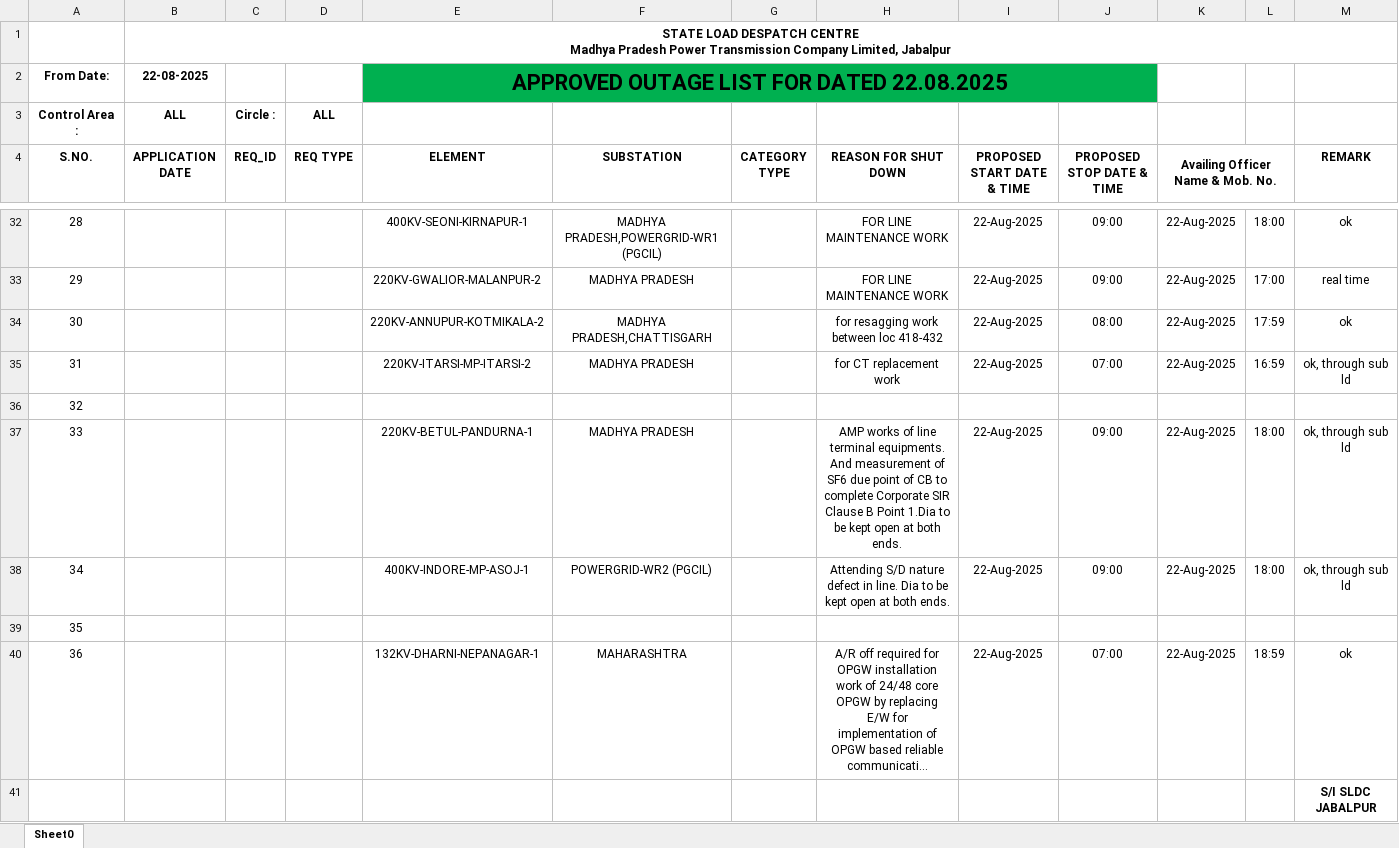
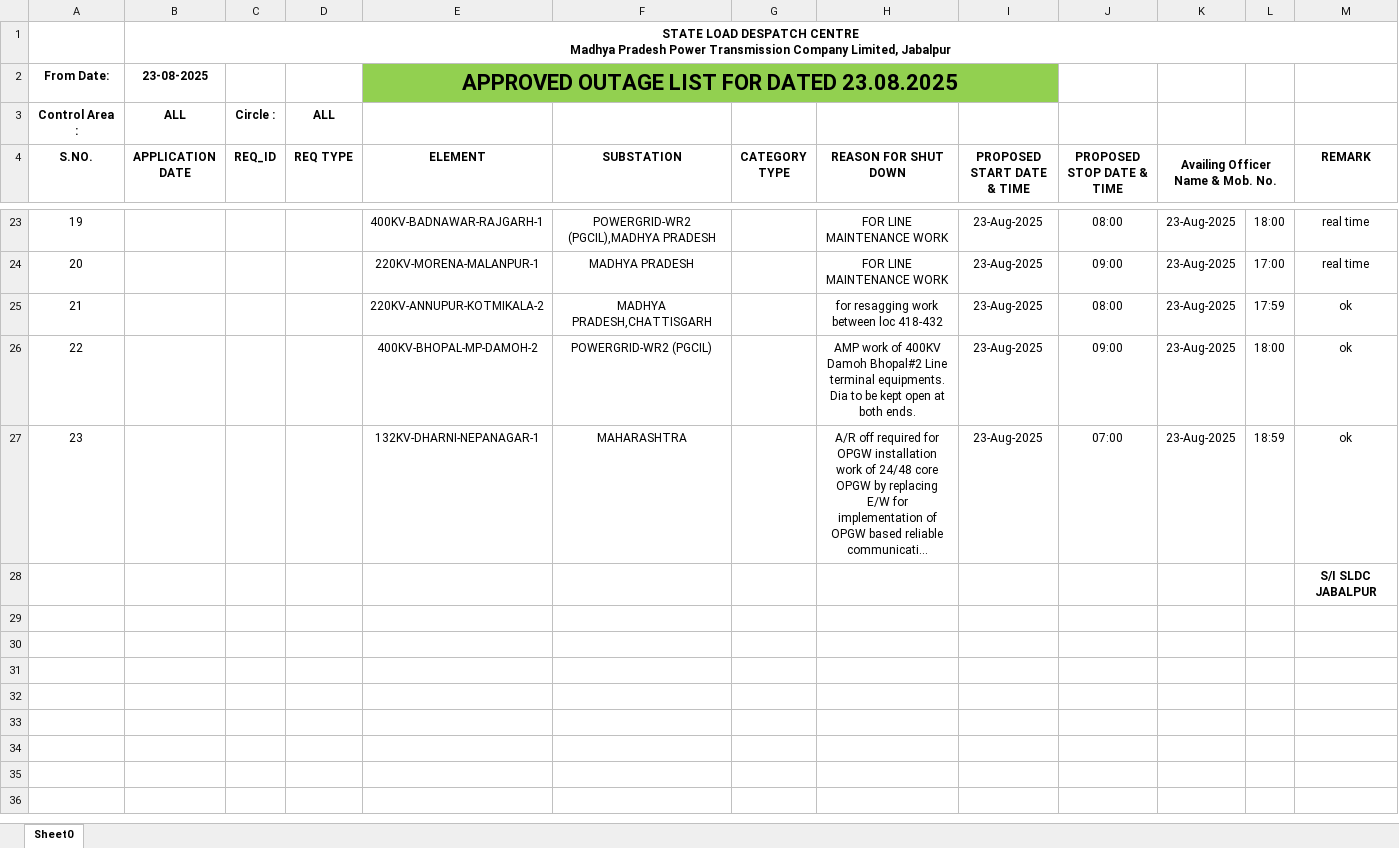
Before and after one commit to SLDCMP/shutdown, an Excel workbook: 1.xlsx, sheet Sheet0, drawn as a sheet; only a part is shown, gaps mark what is left out; long unchanged cells end in …; values as stored, in another font and other column widths than the file's, no borders; charts and pictures not drawn; removed rows and columns are numbered as before the commit, all else as after; the diff covers the shown part only; the diff names each change by its address in the sheet, - before the commit and + after, or states it on an @@ line.

```diff
--- a/1.xlsx (sheet Sheet0)
+++ b/1.xlsx (sheet Sheet0)
-B2 (APPLICATION DATE): 22-08-2025
+B2 (APPLICATION DATE): 23-08-2025
-E2 (ELEMENT): APPROVED OUTAGE LIST FOR DATED 22.08.2025
+E2 (ELEMENT): APPROVED OUTAGE LIST FOR DATED 23.08.2025
-E2:I2 fill: #00B050
+E2:I2 fill: #92D050
-E2:J2 merged
+E2:I2 merged
-J2 fill: #00B050
+J2 fill: none
@@ column A (S.NO.) renumbered between rows 6 and 27 @@
-E23 (ELEMENT): 400KV-SEONI-KIRNAPUR-1
+E23 (ELEMENT): 400KV-BADNAWAR-RAJGARH-1
-F23 (SUBSTATION): MADHYA PRADESH,POWERGRID-WR1 (PGCIL)
+F23 (SUBSTATION): POWERGRID-WR2 (PGCIL),MADHYA PRADESH
-I23:I25 (PROPOSED START DATE & TIME): 22-Aug-2025
+I23:I25 (PROPOSED START DATE & TIME): 23-Aug-2025
-J23 (PROPOSED STOP DATE & TIME): 09:00
+J23 (PROPOSED STOP DATE & TIME): 08:00
-K23:K25 (Availing Officer Name & Mob. No.): 22-Aug-2025
+K23:K25 (Availing Officer Name & Mob. No.): 23-Aug-2025
-M23 (REMARK): ok
+M23 (REMARK): real time
-E24 (ELEMENT): 220KV-GWALIOR-MALANPUR-2
+E24 (ELEMENT): 220KV-MORENA-MALANPUR-1
-row 35: 31 |  |  |  | 220KV-ITARSI-MP-ITARSI-2 | MADHYA PRADESH |  | for CT replacement work | 22-Aug-2025 | 07:00 | 22-Aug-2025 | 16:59 | ok, through sub ld
-row 36: 32
-row 37: 33 |  |  |  | 220KV-BETUL-PANDURNA-1 | MADHYA PRADESH |  | AMP works of line terminal equipments. And measurement of SF6 due point of CB to complete Corporate SIR Clause B Point 1.Dia to be kept open at both ends. | 22-Aug-2025 | 09:00 | 22-Aug-2025 | 18:00 | ok, through sub ld
-E26 (ELEMENT): 400KV-INDORE-MP-ASOJ-1
+E26 (ELEMENT): 400KV-BHOPAL-MP-DAMOH-2
-H26 (REASON FOR SHUT DOWN): Attending S/D nature defect in line. Dia to…
+H26 (REASON FOR SHUT DOWN): AMP work of 400KV Damoh Bhopal#2 Line terminal equipments. Dia to…
-I26 (PROPOSED START DATE & TIME): 22-Aug-2025
+I26 (PROPOSED START DATE & TIME): 23-Aug-2025
-K26 (Availing Officer Name & Mob. No.): 22-Aug-2025
+K26 (Availing Officer Name & Mob. No.): 23-Aug-2025
-M26 (REMARK): ok, through sub ld
+M26 (REMARK): ok
-row 39: 35
-I27 (PROPOSED START DATE & TIME): 22-Aug-2025
+I27 (PROPOSED START DATE & TIME): 23-Aug-2025
-K27 (Availing Officer Name & Mob. No.): 22-Aug-2025
+K27 (Availing Officer Name & Mob. No.): 23-Aug-2025
```
Also changed, not shown: 4 added rows, 13 removed rows and 44 edited cells elsewhere in this sheet, charts or pictures.
